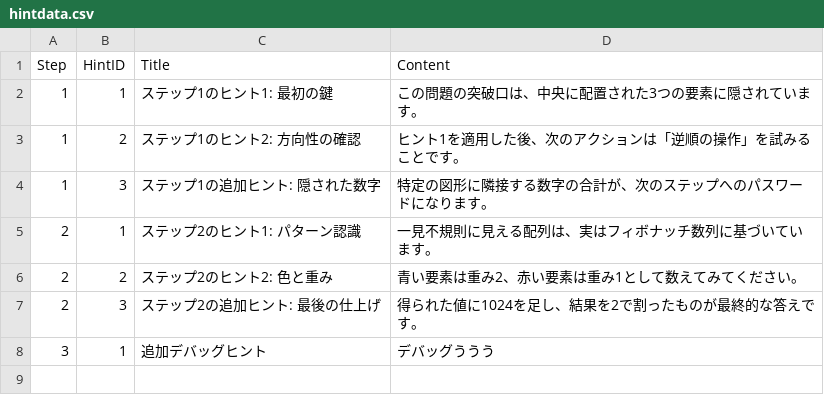
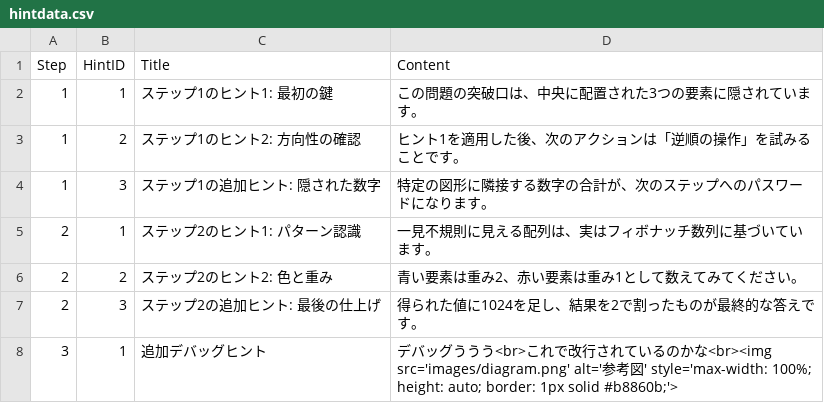
Before and after one commit to Fhunii/Fhunii.github.io, a CSV file: hintdata.csv, drawn as a sheet.

Commit message:
Enhance debugging hint with HTML formatting
Updated the debugging hint to include HTML line breaks and an image.

```diff
--- a/hintdata.csv
+++ b/hintdata.csv
@@ -7,2 +7,2 @@ Step,HintID,Title,Content
 2,3,"ステップ2の追加ヒント: 最後の仕上げ","得られた値に1024を足し、結果を2で割ったものが最終的な答えです。"
-3,1,"追加デバッグヒント","デバッグううう"
+3,1,"追加デバッグヒント","デバッグううう<br>これで改行されているのかな<br><img src='images/diagram.png' alt='参考図' style='max-width: 100%; height: auto; border: 1px solid #b8860b;'>"
```
